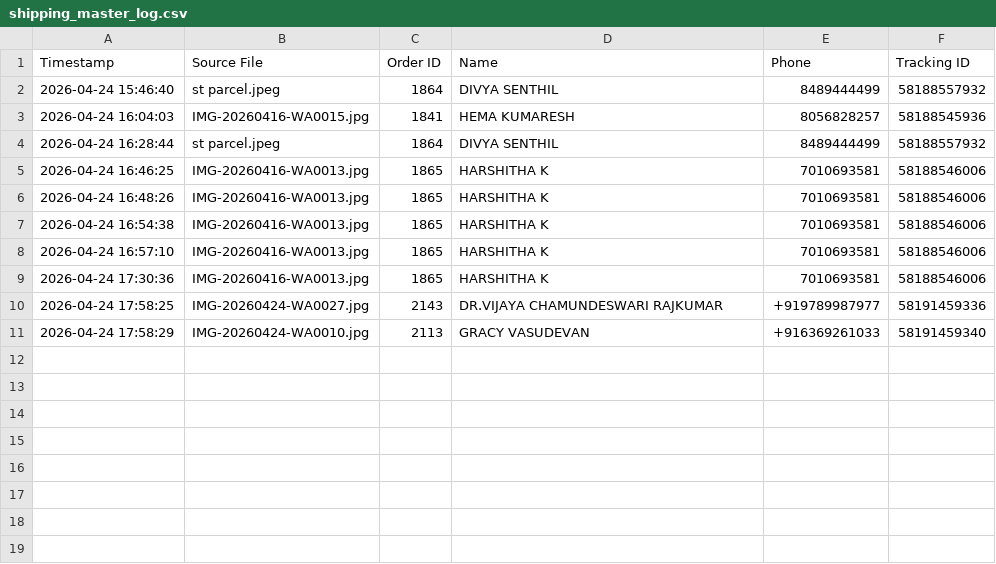
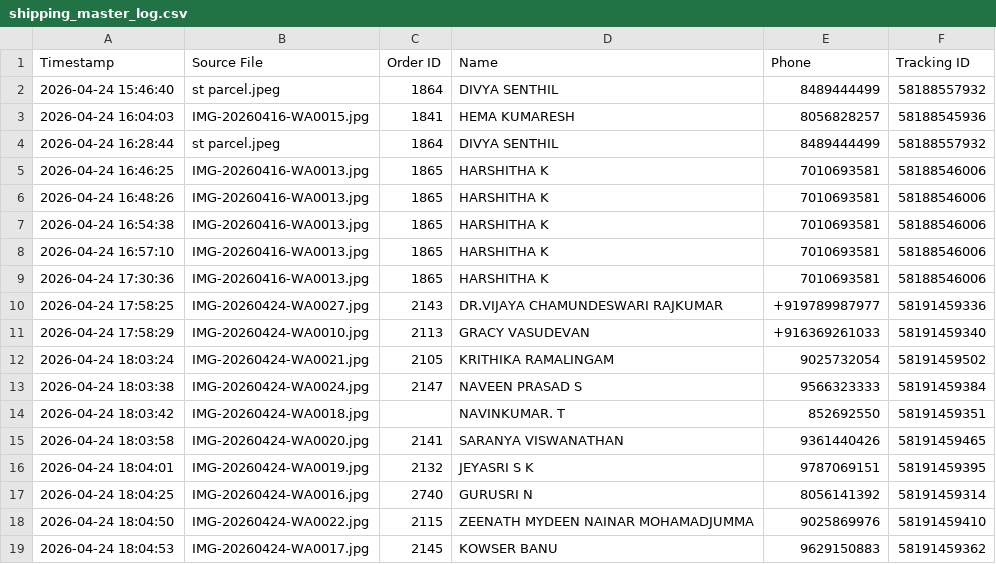
Before and after one commit to bumchiapps/bumchi-st-tracking, a CSV file: shipping_master_log.csv, drawn as a sheet; the diff names each change by its address in the sheet, - before the commit and + after, or states it on an @@ line.

```diff
--- a/shipping_master_log.csv
+++ b/shipping_master_log.csv
+row 12: 2026-04-24 18:03:24 | IMG-20260424-WA0021.jpg | 2105 | KRITHIKA RAMALINGAM | 9025732054 | 58191459502
+row 13: 2026-04-24 18:03:38 | IMG-20260424-WA0024.jpg | 2147 | NAVEEN PRASAD S | 9566323333 | 58191459384
+row 14: 2026-04-24 18:03:42 | IMG-20260424-WA0018.jpg |  | NAVINKUMAR. T | 852692550 | 58191459351
+row 15: 2026-04-24 18:03:58 | IMG-20260424-WA0020.jpg | 2141 | SARANYA VISWANATHAN | 9361440426 | 58191459465
+row 16: 2026-04-24 18:04:01 | IMG-20260424-WA0019.jpg | 2132 | JEYASRI S K | 9787069151 | 58191459395
+row 17: 2026-04-24 18:04:25 | IMG-20260424-WA0016.jpg | 2740 | GURUSRI N | 8056141392 | 58191459314
+row 18: 2026-04-24 18:04:50 | IMG-20260424-WA0022.jpg | 2115 | ZEENATH MYDEEN NAINAR MOHAMADJUMMA | 9025869976 | 58191459410
+row 19: 2026-04-24 18:04:53 | IMG-20260424-WA0017.jpg | 2145 | KOWSER BANU | 9629150883 | 58191459362
```
Also changed, not shown: 8 other files.
